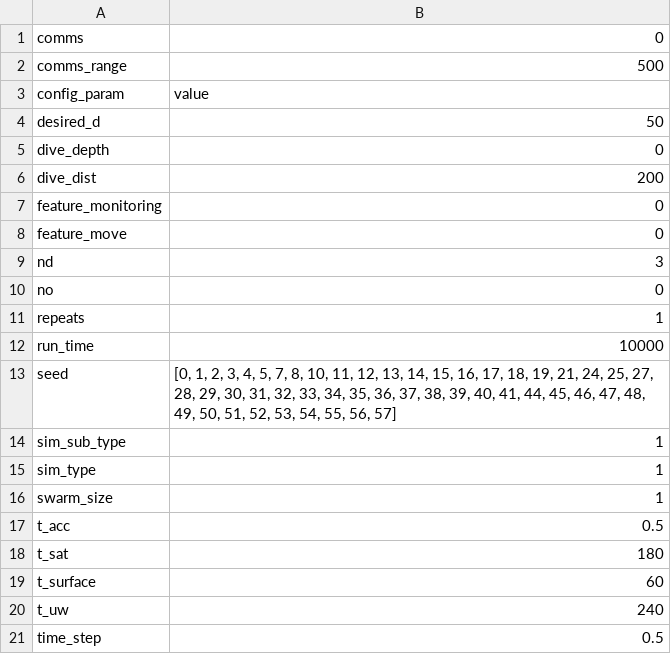
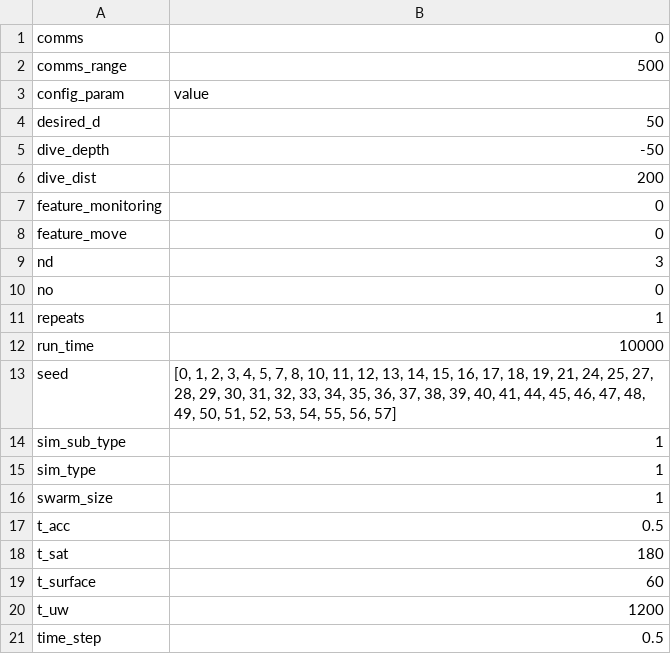
Before and after one commit to tslowndes/AUV, a CSV file: validation/vld_config_001.csv, drawn as a sheet.

```diff
--- a/validation/vld_config_001.csv
+++ b/validation/vld_config_001.csv
@@ -4,3 +4,3 @@ config_param, value
 desired_d,50
-dive_depth,0
+dive_depth,-50
 dive_dist,200
@@ -19,3 +19,3 @@ t_sat,180
 t_surface,60
-t_uw,240
+t_uw,1200
 time_step,0.5
```
Also changed, not shown: validation/vld_config_002.csv, validation/vld_config_003.csv, 4 other files.
